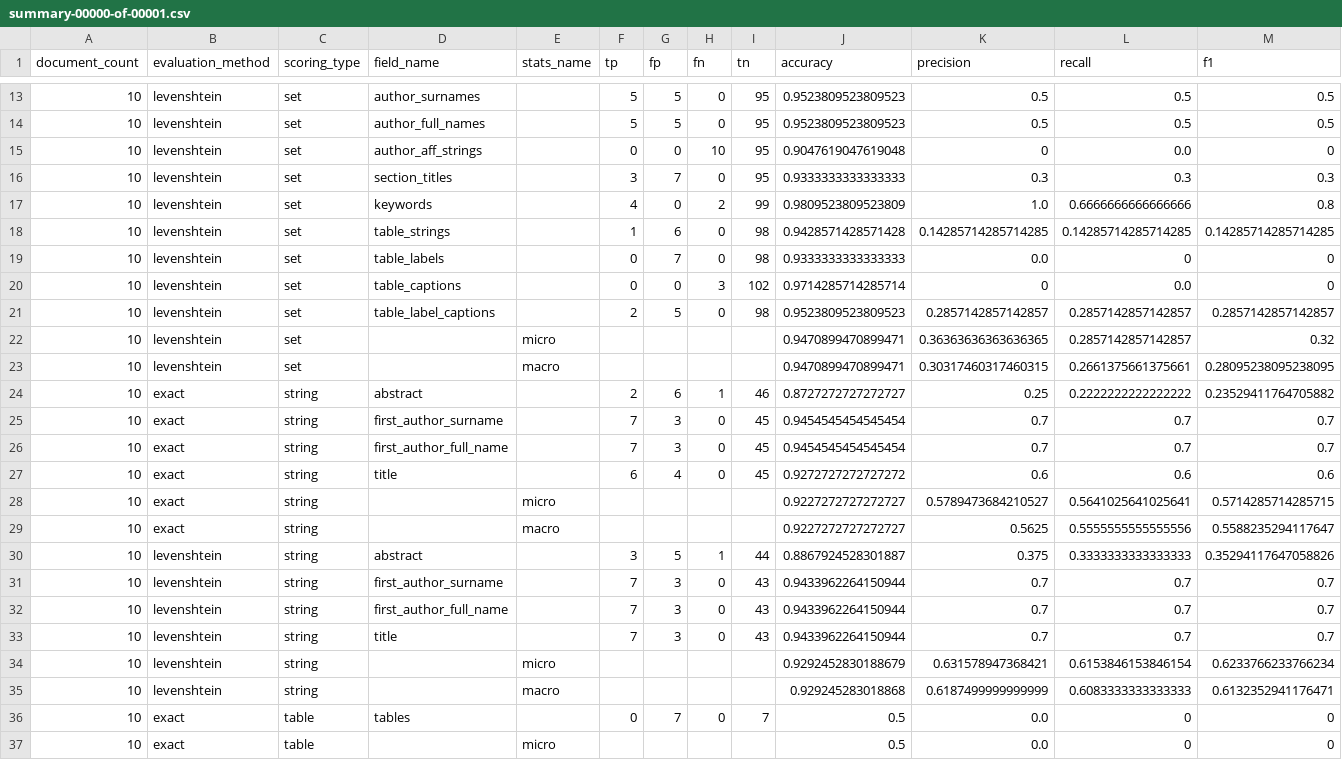
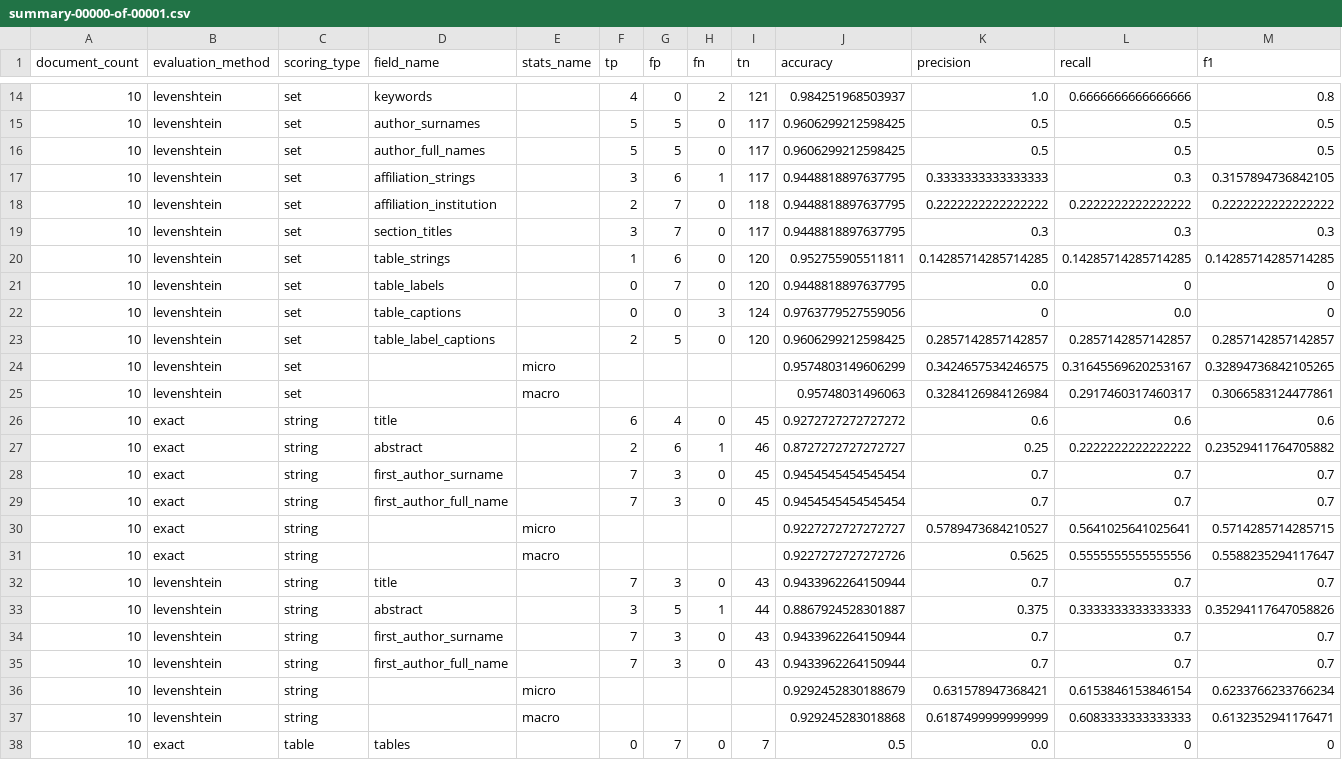
Before and after one commit to elifesciences/sciencebeam-judge, a CSV file: example-data/pmc-sample-1943-cc-by-subset-results/evaluation-results/grobid-tei/summary-00000-of-00001.csv, drawn as a sheet; only a part is shown, gaps mark what is left out; the shorter side is filled out with more unchanged rows; the diff covers the shown part only.

Commit message:
Affiliation evaluation (#27)
* added affiliation_institution mapping

* added sequential flag

* process fields in specified order

* update example results

```diff
--- a/example-data/pmc-sample-1943-cc-by-subset-results/evaluation-results/grobid-tei/summary-00000-of-00001.csv
+++ b/example-data/pmc-sample-1943-cc-by-subset-results/evaluation-results/grobid-tei/summary-00000-of-00001.csv
@@ -13,12 +14,14 @@ document_count,evaluation_method,scoring_type,field_name,stats_name,tp,fp,fn,tn,
-10,levenshtein,set,author_surnames,,5,5,0,95,0.9523809523809523,0.5,0.5,0.5
-10,levenshtein,set,author_full_names,,5,5,0,95,0.9523809523809523,0.5,0.5,0.5
-10,levenshtein,set,author_aff_strings,,0,0,10,95,0.9047619047619048,0,0.0,0
-10,levenshtein,set,section_titles,,3,7,0,95,0.9333333333333333,0.3,0.3,0.3
-10,levenshtein,set,keywords,,4,0,2,99,0.9809523809523809,1.0,0.6666666666666666,0.8
-10,levenshtein,set,table_strings,,1,6,0,98,0.9428571428571428,0.14285714285714285,0.14285714285714285,0.14285714285714285
-10,levenshtein,set,table_labels,,0,7,0,98,0.9333333333333333,0.0,0,0
-10,levenshtein,set,table_captions,,0,0,3,102,0.9714285714285714,0,0.0,0
-10,levenshtein,set,table_label_captions,,2,5,0,98,0.9523809523809523,0.2857142857142857,0.2857142857142857,0.2857142857142857
-10,levenshtein,set,,micro,,,,,0.9470899470899471,0.36363636363636365,0.2857142857142857,0.32
-10,levenshtein,set,,macro,,,,,0.9470899470899471,0.30317460317460315,0.2661375661375661,0.28095238095238095
+10,levenshtein,set,keywords,,4,0,2,121,0.984251968503937,1.0,0.6666666666666666,0.8
+10,levenshtein,set,author_surnames,,5,5,0,117,0.9606299212598425,0.5,0.5,0.5
+10,levenshtein,set,author_full_names,,5,5,0,117,0.9606299212598425,0.5,0.5,0.5
+10,levenshtein,set,affiliation_strings,,3,6,1,117,0.9448818897637795,0.3333333333333333,0.3,0.3157894736842105
+10,levenshtein,set,affiliation_institution,,2,7,0,118,0.9448818897637795,0.2222222222222222,0.2222222222222222,0.2222222222222222
+10,levenshtein,set,section_titles,,3,7,0,117,0.9448818897637795,0.3,0.3,0.3
+10,levenshtein,set,table_strings,,1,6,0,120,0.952755905511811,0.14285714285714285,0.14285714285714285,0.14285714285714285
+10,levenshtein,set,table_labels,,0,7,0,120,0.9448818897637795,0.0,0,0
+10,levenshtein,set,table_captions,,0,0,3,124,0.9763779527559056,0,0.0,0
+10,levenshtein,set,table_label_captions,,2,5,0,120,0.9606299212598425,0.2857142857142857,0.2857142857142857,0.2857142857142857
+10,levenshtein,set,,micro,,,,,0.9574803149606299,0.3424657534246575,0.31645569620253167,0.32894736842105265
+10,levenshtein,set,,macro,,,,,0.95748031496063,0.3284126984126984,0.2917460317460317,0.3066583124477861
+10,exact,string,title,,6,4,0,45,0.9272727272727272,0.6,0.6,0.6
 10,exact,string,abstract,,2,6,1,46,0.8727272727272727,0.25,0.2222222222222222,0.23529411764705882
@@ -26,5 +29,5 @@ document_count,evaluation_method,scoring_type,field_name,stats_name,tp,fp,fn,tn,
 10,exact,string,first_author_full_name,,7,3,0,45,0.9454545454545454,0.7,0.7,0.7
-10,exact,string,title,,6,4,0,45,0.9272727272727272,0.6,0.6,0.6
 10,exact,string,,micro,,,,,0.9227272727272727,0.5789473684210527,0.5641025641025641,0.5714285714285715
-10,exact,string,,macro,,,,,0.9227272727272727,0.5625,0.5555555555555556,0.5588235294117647
+10,exact,string,,macro,,,,,0.9227272727272726,0.5625,0.5555555555555556,0.5588235294117647
+10,levenshtein,string,title,,7,3,0,43,0.9433962264150944,0.7,0.7,0.7
 10,levenshtein,string,abstract,,3,5,1,44,0.8867924528301887,0.375,0.3333333333333333,0.35294117647058826
@@ -32,3 +35,2 @@ document_count,evaluation_method,scoring_type,field_name,stats_name,tp,fp,fn,tn,
 10,levenshtein,string,first_author_full_name,,7,3,0,43,0.9433962264150944,0.7,0.7,0.7
-10,levenshtein,string,title,,7,3,0,43,0.9433962264150944,0.7,0.7,0.7
 10,levenshtein,string,,micro,,,,,0.9292452830188679,0.631578947368421,0.6153846153846154,0.6233766233766234
```
Also changed, not shown: 3 added rows, 2 removed rows and 22 edited cells elsewhere in this file, example-data/pmc-sample-1943-cc-by-subset-results/evaluation-results/cermine/summary-00000-of-00001.csv, 12 other files.
